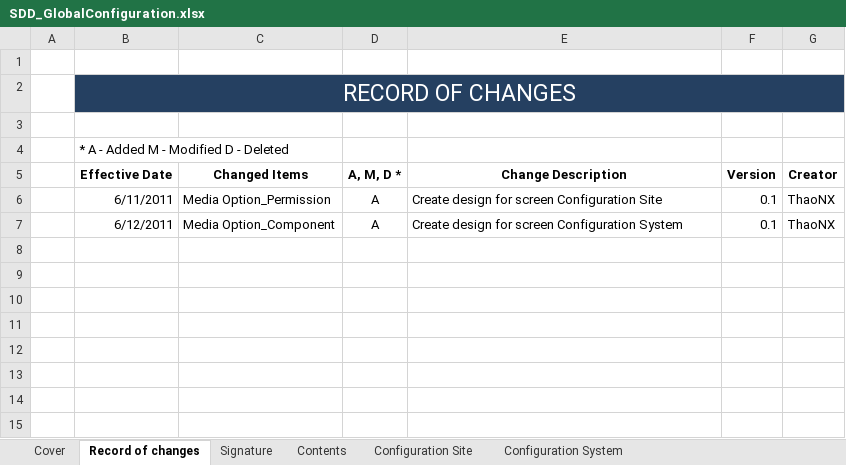
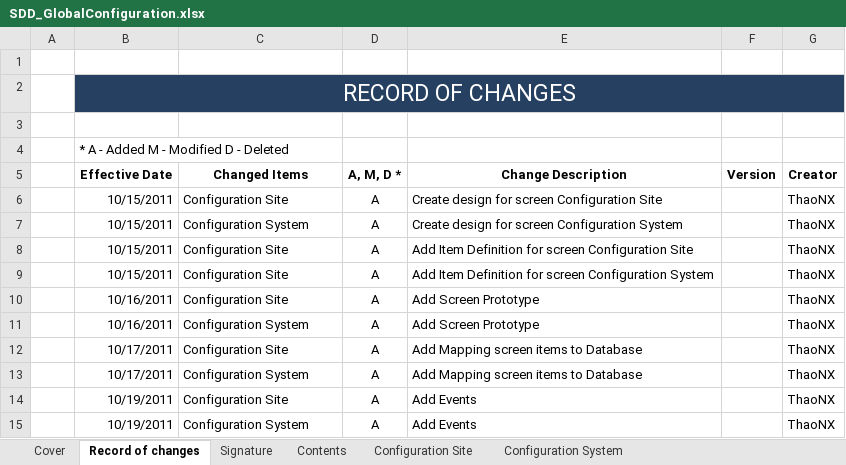
Before and after one commit to tuanva90/cnpm03-php-webproject, an Excel workbook: Document/Design/SDD_GlobalConfiguration.xlsx, sheet Record of changes, drawn as a sheet; values as stored, in another font and other column widths than the file's, no borders; the diff names each change by its address in the sheet, - before the commit and + after, or states it on an @@ line.

Commit message:
ThaoNX/ThaoNX_Tuan4.docx: nop bao cao tuan 4

```diff
--- a/Document/Design/SDD_GlobalConfiguration.xlsx (sheet Record of changes)
+++ b/Document/Design/SDD_GlobalConfiguration.xlsx (sheet Record of changes)
-B6 (Effective Date): 6/11/2011
+B6 (Effective Date): 10/15/2011
-C6 (Changed Items): Media Option_Permission
+C6 (Changed Items): Configuration Site
-F6:F7 (Version): 0.1
+F6:F7 (Version): (empty)
-B7 (Effective Date): 6/12/2011
+B7 (Effective Date): 10/15/2011
-C7 (Changed Items): Media Option_Component
+C7 (Changed Items): Configuration System
+row 8:  | 10/15/2011 | Configuration Site | A | Add Item Definition for screen Configuration Site |  | ThaoNX
+row 9:  | 10/15/2011 | Configuration Site | A | Add Item Definition for screen Configuration System |  | ThaoNX
+row 10:  | 10/16/2011 | Configuration Site | A | Add Screen Prototype |  | ThaoNX
+row 11:  | 10/16/2011 | Configuration System | A | Add Screen Prototype |  | ThaoNX
+row 12:  | 10/17/2011 | Configuration Site | A | Add Mapping screen items to Database |  | ThaoNX
+row 13:  | 10/17/2011 | Configuration System | A | Add Mapping screen items to Database |  | ThaoNX
+row 14:  | 10/19/2011 | Configuration Site | A | Add Events |  | ThaoNX
+row 15:  | 10/19/2011 | Configuration System | A | Add Events |  | ThaoNX
```
Also changed, not shown: sheet Configuration Site, 1 other file.
